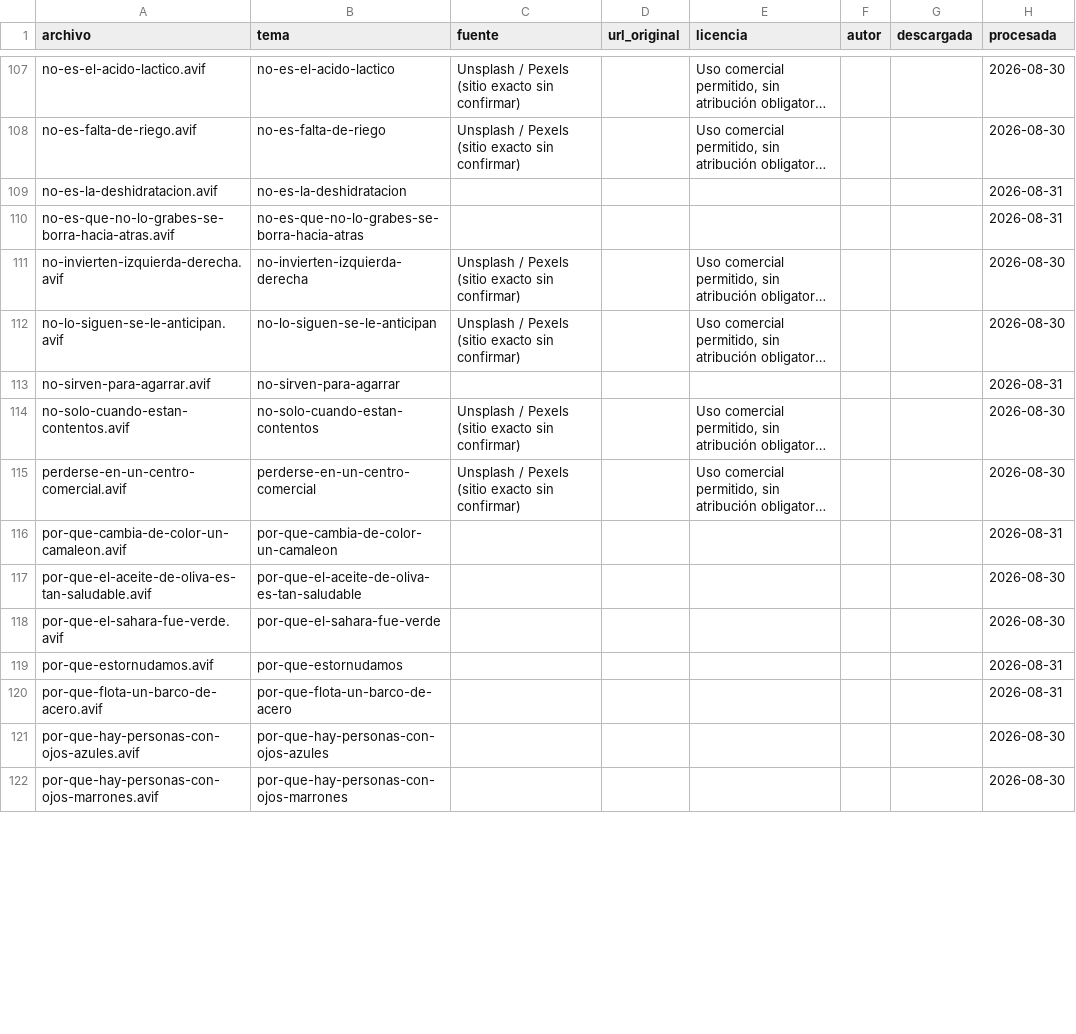
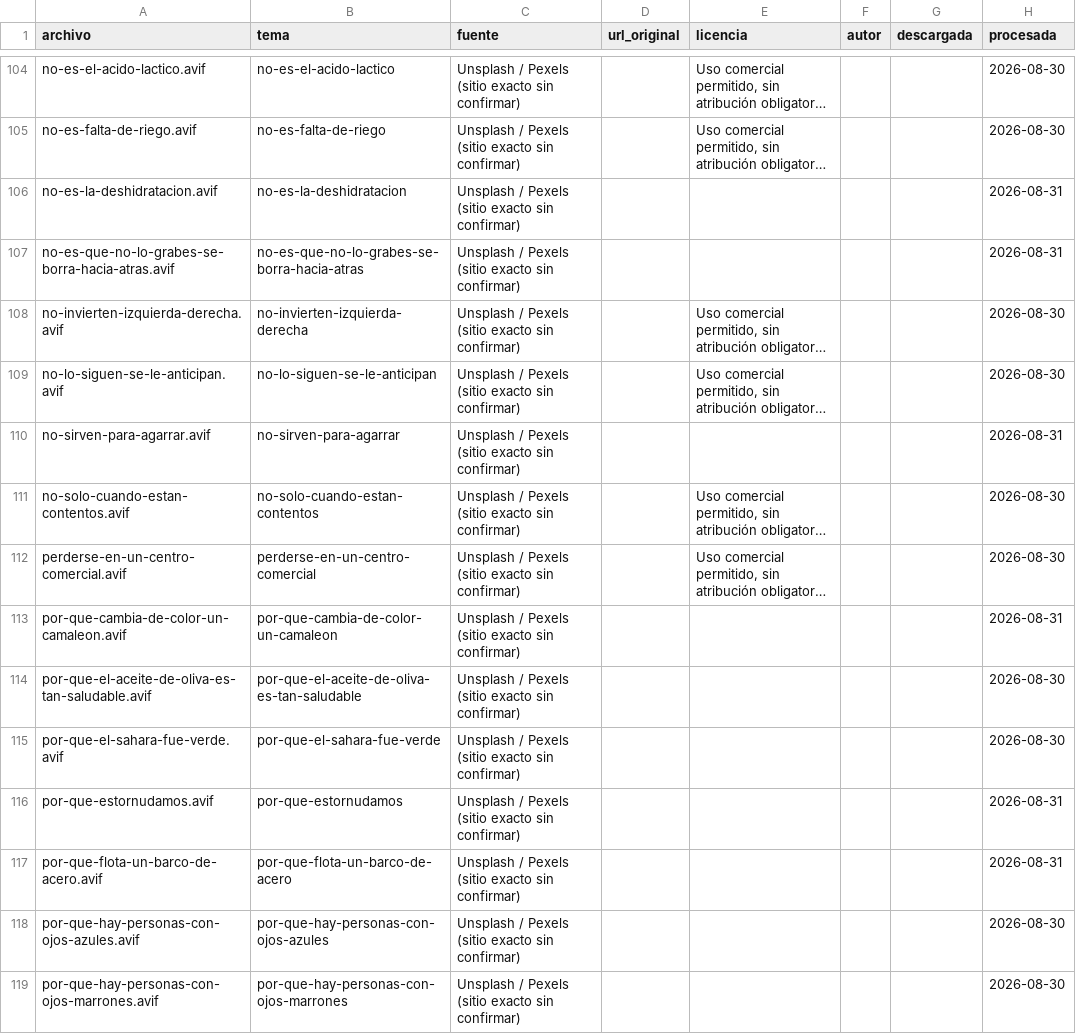
Before and after one commit to PabloVA02/PabloVA02, a CSV file: prototipo-microaprendizaje/assets/portadas.csv, drawn as a sheet; only a part is shown, gaps mark what is left out; long unchanged cells end in …; addresses are those after the commit; the diff covers the shown part only; the diff names each change by its address in the sheet, - before the commit and + after, or states it on an @@ line.

```diff
--- a/prototipo-microaprendizaje/assets/portadas.csv
+++ b/prototipo-microaprendizaje/assets/portadas.csv
-C106:C107 (fuente): (empty)
+C106:C107 (fuente): Unsplash / Pexels (sitio exacto sin confirmar)
-C110 (fuente): (empty)
+C110 (fuente): Unsplash / Pexels (sitio exacto sin confirmar)
-C113:C119 (fuente): (empty)
+C113:C119 (fuente): Unsplash / Pexels (sitio exacto sin confirmar)
```
Also changed, not shown: 6 removed rows and 103 edited cells elsewhere in this file.
